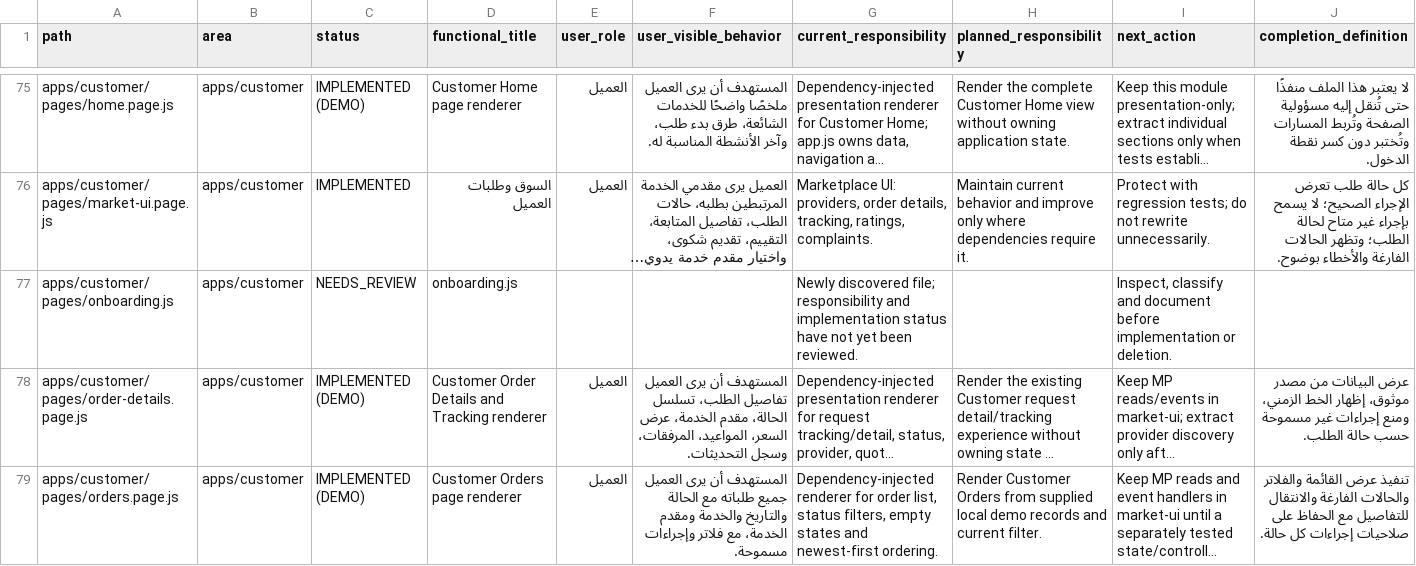
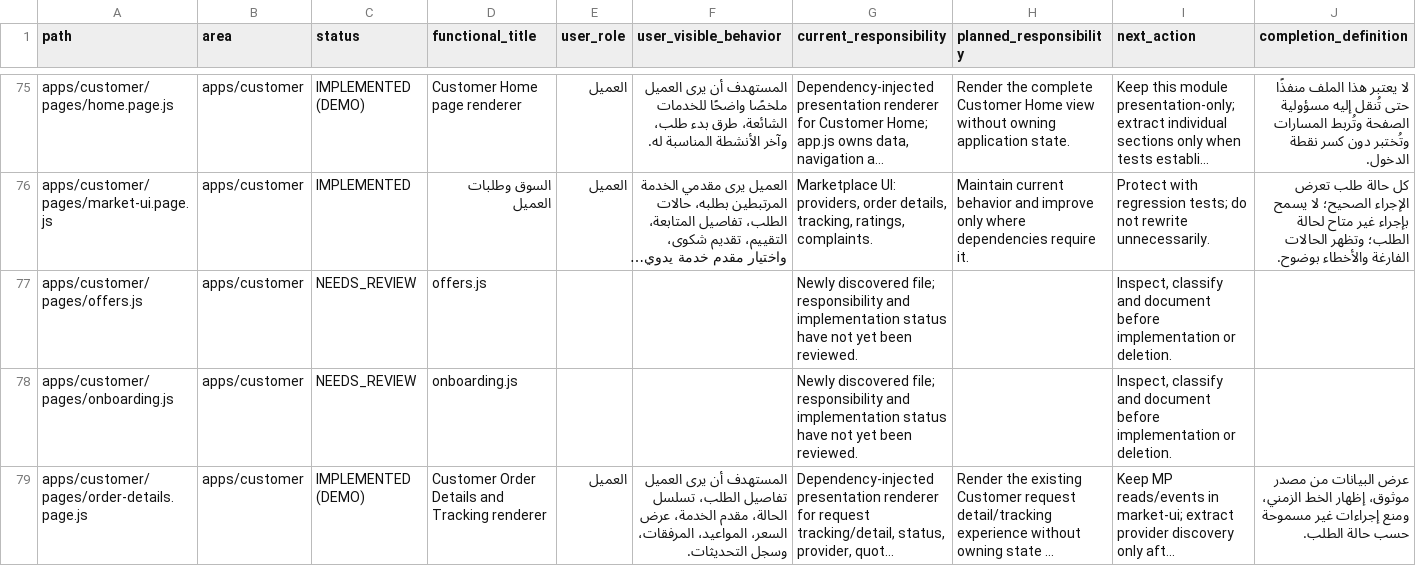
Before and after one commit to hjgfc254-tech/islamemadismailelsayeed, a CSV file: docs/AI_PROJECT_MAP.csv, drawn as a sheet; only a part is shown, gaps mark what is left out; the shorter side is filled out with more unchanged rows; long unchanged cells end in …; the diff names each change by its address in the sheet, - before the commit and + after, or states it on an @@ line.

```diff
--- a/docs/AI_PROJECT_MAP.csv
+++ b/docs/AI_PROJECT_MAP.csv
+row 77: apps/customer/pages/offers.js | apps/customer | NEEDS_REVIEW | offers.js |  |  | Newly discovered file; responsibility and implementation status have not yet been reviewed. |  | Inspect, classify and document before implementation or deletion.
```
Also changed, not shown: 29 other files.
